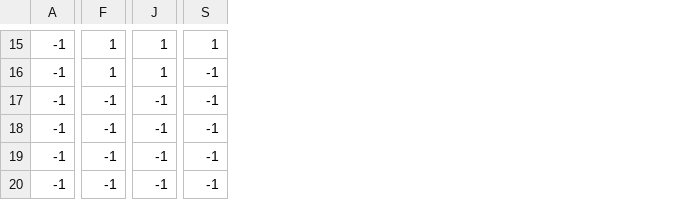
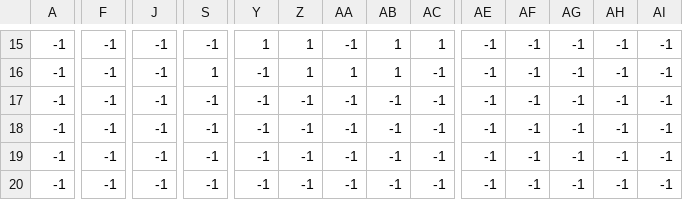
Before and after one commit to vulpivia/elysia, a CSV file: assets/data/map_plains_start_collision.csv, drawn as a sheet; only a part is shown, gaps mark what is left out; the diff covers the shown part only; the diff names each change by its address in the sheet, - before the commit and + after, or states it on an @@ line.

```diff
--- a/assets/data/map_plains_start_collision.csv
+++ b/assets/data/map_plains_start_collision.csv
+column Y, rows 15-20: 1 | -1 | -1 | -1 | -1 | -1
+column Z, rows 15-20: 1 | 1 | -1 | -1 | -1 | -1
+column AA, rows 15-20: -1 | 1 | -1 | -1 | -1 | -1
+column AB, rows 15-20: 1 | 1 | -1 | -1 | -1 | -1
+column AC, rows 15-20: 1 | -1 | -1 | -1 | -1 | -1
+column AE, rows 15-20: all -1
+column AF, rows 15-20: all -1
+column AG, rows 15-20: all -1
+column AH, rows 15-20: all -1
+column AI, rows 15-20: all -1
-F15:F16: 1
+F15:F16: -1
-J15:J16: 1
+J15:J16: -1
-S15: 1
+S15: -1
-S16: -1
+S16: 1
```
Also changed, not shown: 1 added row, 1 removed row and 82 edited cells elsewhere in this file, assets/data/map_plains_start_bottom.csv, assets/data/map_plains_start_top.csv, 4 other files.
